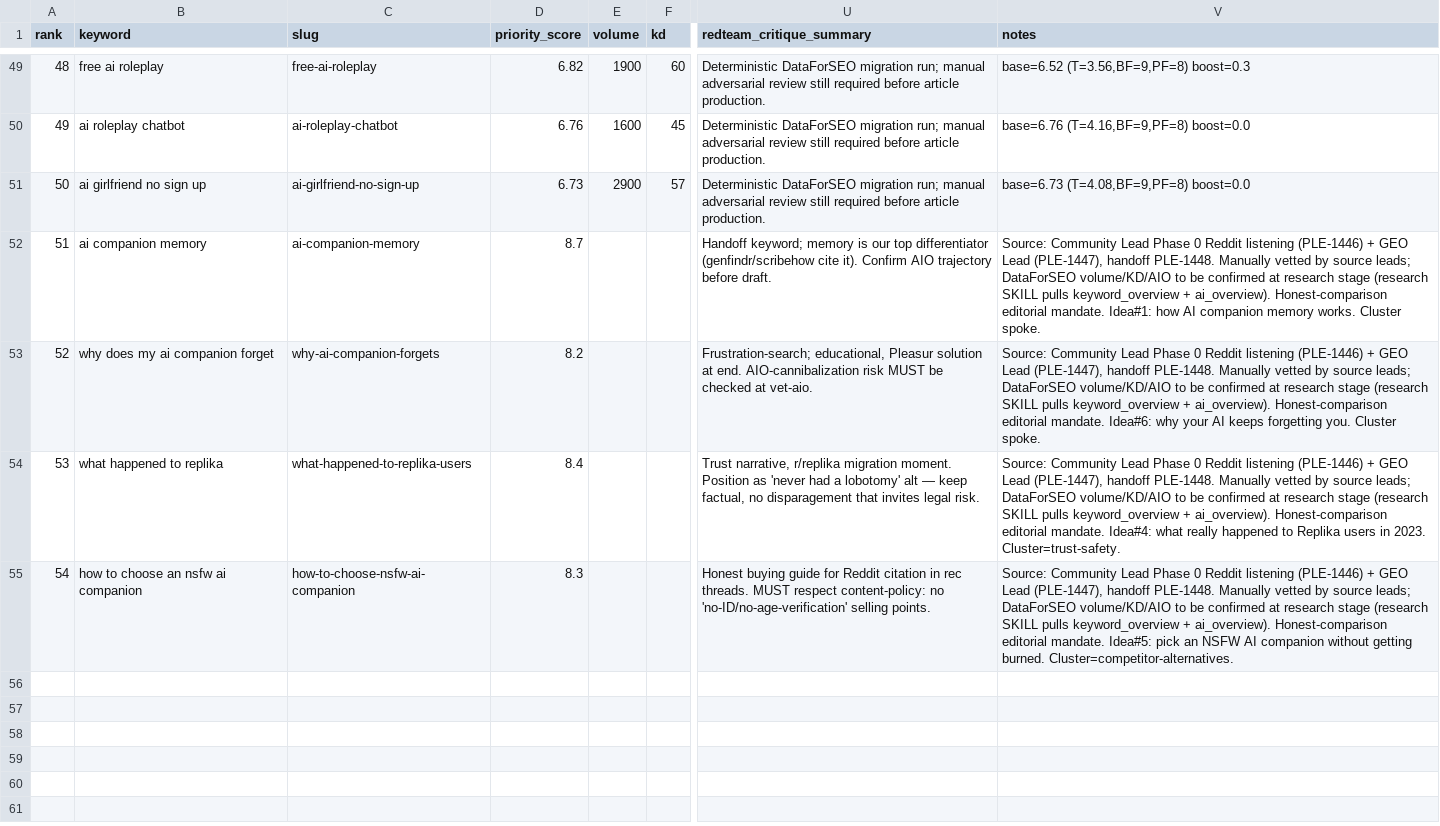
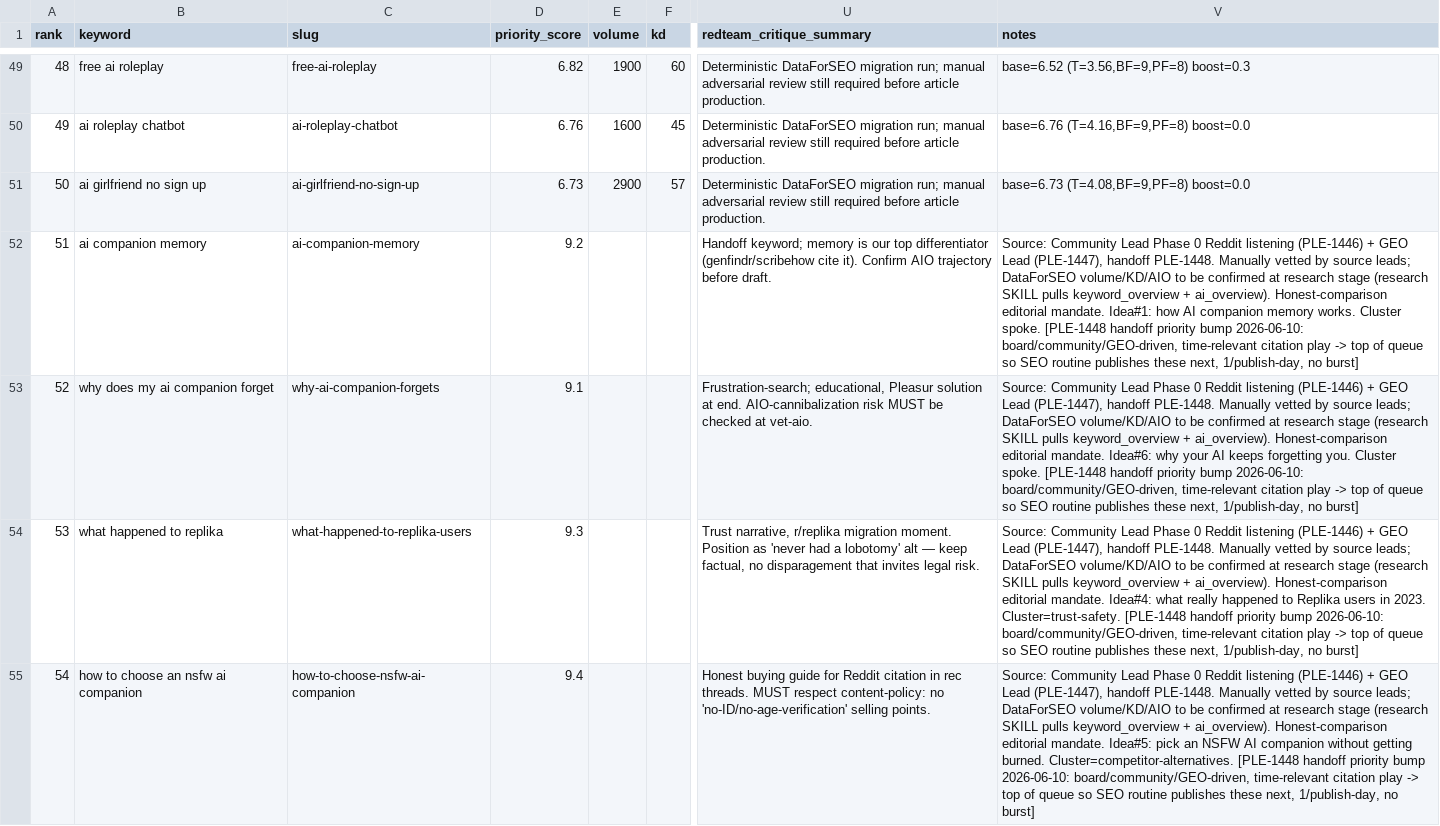
Before and after one commit to lionelndong/blog-agent-2, a CSV file: content-pipeline/0-keywords/keyword-queue.csv, drawn as a sheet; only a part is shown, gaps mark what is left out; the diff names each change by its address in the sheet, - before the commit and + after, or states it on an @@ line.

```diff
--- a/content-pipeline/0-keywords/keyword-queue.csv
+++ b/content-pipeline/0-keywords/keyword-queue.csv
-D52 (priority_score): 8.7
+D52 (priority_score): 9.2
-V52 (notes): …Cluster spoke.
+V52 (notes): …Cluster spoke. [PLE-1448 handoff priority bump 2026-06-10: board/community/GEO-driven, time-relevant citation play -> top of queue so SEO routine publishes these next, 1/publish-day, no burst]
-D53 (priority_score): 8.2
+D53 (priority_score): 9.1
-V53 (notes): …Cluster spoke.
+V53 (notes): …Cluster spoke. [PLE-1448 handoff priority bump 2026-06-10: board/community/GEO-driven, time-relevant citation play -> top of queue so SEO routine publishes these next, 1/publish-day, no burst]
-D54 (priority_score): 8.4
+D54 (priority_score): 9.3
-V54 (notes): …2023. Cluster=trust-safety.
+V54 (notes): …2023. Cluster=trust-safety. [PLE-1448 handoff priority bump 2026-06-10: board/community/GEO-driven, time-relevant citation play -> top of queue so SEO routine publishes these next, 1/publish-day, no burst]
-D55 (priority_score): 8.3
+D55 (priority_score): 9.4
-V55 (notes): …burned. Cluster=competitor-alternatives.
+V55 (notes): …burned. Cluster=competitor-alternatives. [PLE-1448 handoff priority bump 2026-06-10: board/community/GEO-driven, time-relevant citation play -> top of queue so SEO routine publishes these next, 1/publish-day, no burst]
```
